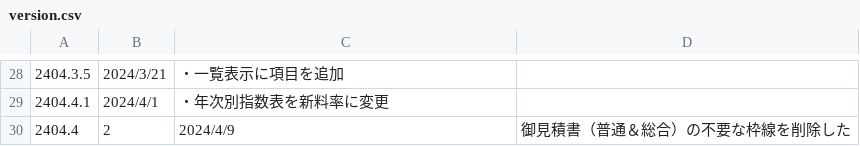
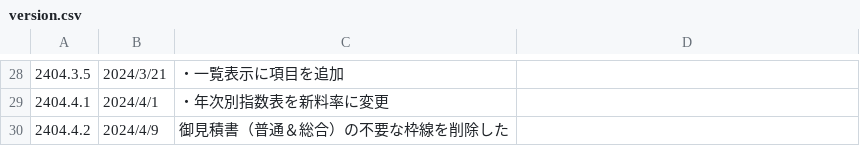
Before and after one commit to yokoyama-eruful/mitumo, a CSV file: storage/app/version/version.csv, drawn as a sheet; only a part is shown, gaps mark what is left out.

Commit message:
fix:誤字

```diff
--- a/storage/app/version/version.csv
+++ b/storage/app/version/version.csv
@@ -69,2 +69,2 @@
 2404.4.1,2024/4/1,"・年次別指数表を新料率に変更"
-2404.4,2,2024/4/9,"御見積書（普通＆総合）の不要な枠線を削除した"
+2404.4.2,2024/4/9,"御見積書（普通＆総合）の不要な枠線を削除した"
```
